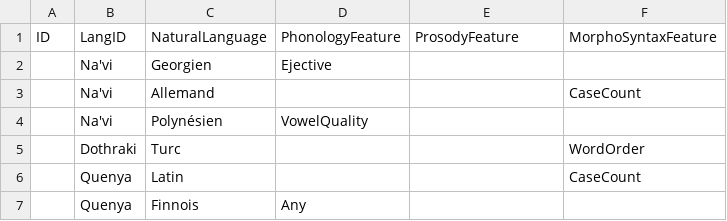
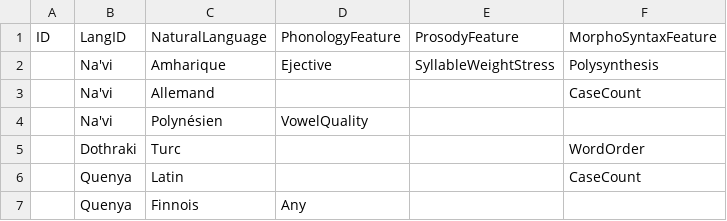
Before and after one commit to NiLuJe/TAL-S1-BDD, a CSV file: data/Inspiration.csv, drawn as a sheet; removed rows and columns are numbered as before the commit, all else as after; the diff names each change by its address in the sheet, - before the commit and + after, or states it on an @@ line.

Commit message:
Minor data update

```diff
--- a/data/Inspiration.csv
+++ b/data/Inspiration.csv
-row 2:  | Na'vi | Georgien | Ejective
+row 2:  | Na'vi | Amharique | Ejective | SyllableWeightStress | Polysynthesis
```
Also changed, not shown: 3 other files.
